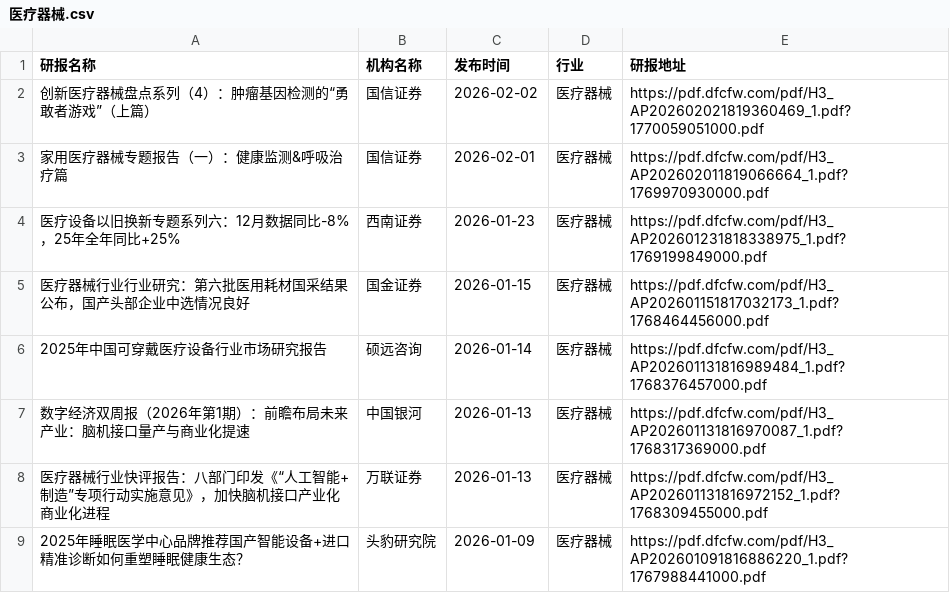
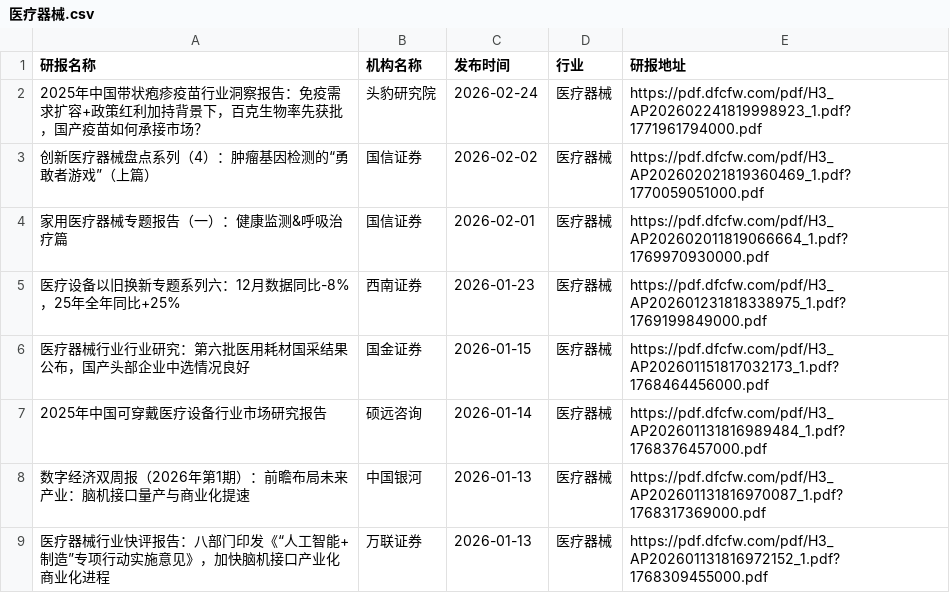
Before and after one commit to yueshandewu/dongcai_report, a CSV file: eastmoney/医疗器械.csv, drawn as a sheet; only a part is shown; the shorter side is filled out with more unchanged rows.

```diff
--- a/eastmoney/医疗器械.csv
+++ b/eastmoney/医疗器械.csv
@@ -1,2 +1,3 @@
 研报名称,机构名称,发布时间,行业,研报地址
+2025年中国带状疱疹疫苗行业洞察报告：免疫需求扩容+政策红利加持背景下，百克生物率先获批，国产疫苗如何承接市场？,头豹研究院,2026-02-24,医疗器械,https://pdf.dfcfw.com/pdf/H3_AP202602241819998923_1.pdf?1771961794000.pdf
 创新医疗器械盘点系列（4）：肿瘤基因检测的“勇敢者游戏”（上篇）,国信证券,2026-02-02,医疗器械,https://pdf.dfcfw.com/pdf/H3_AP202602021819360469_1.pdf?1770059051000.pdf
```
Also changed, not shown: eastmoney/医疗服务.csv, eastmoney/医药商业.csv, 25 other files.
